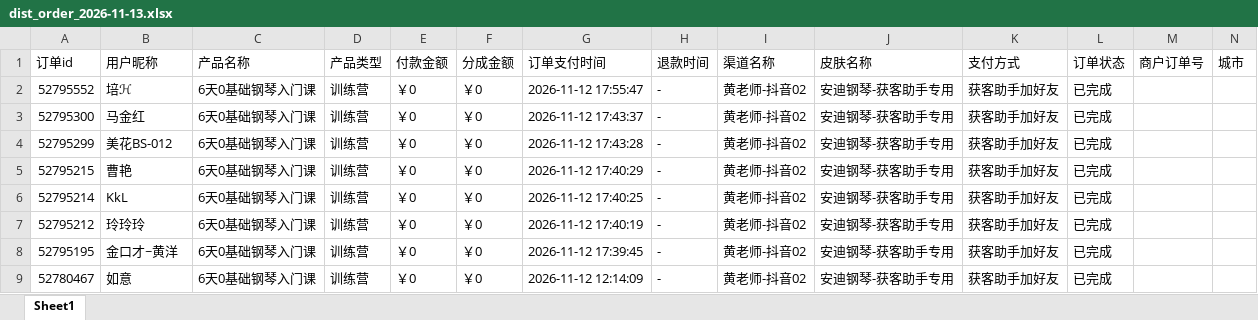
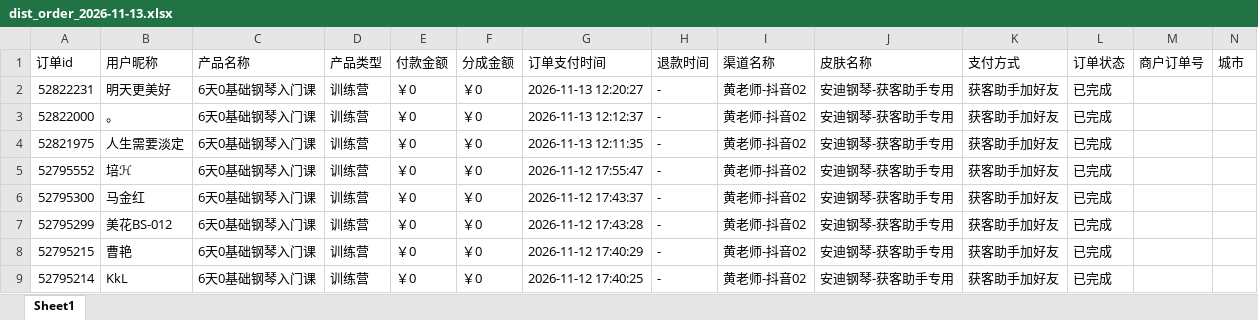
Before and after one commit to JNC121314/jianzhi-dashboard, an Excel workbook: data/exports/黄老师/dist_order_2026-11-13.xlsx, sheet Sheet1, drawn as a sheet; only a part is shown; the shorter side is filled out with more unchanged rows; values as stored, in another font and other column widths than the file's, no borders; the diff names each change by its address in the sheet, - before the commit and + after, or states it on an @@ line.

```diff
--- a/data/exports/黄老师/dist_order_2026-11-13.xlsx (sheet Sheet1)
+++ b/data/exports/黄老师/dist_order_2026-11-13.xlsx (sheet Sheet1)
+row 2: 52822231 | 明天更美好 | 6天0基础钢琴入门课 | 训练营 | ￥0 | ￥0 | 2026-11-13 12:20:27 | - | 黄老师-抖音02 | 安迪钢琴-获客助手专用 | 获客助手加好友 | 已完成
+row 3: 52822000 | 。 | 6天0基础钢琴入门课 | 训练营 | ￥0 | ￥0 | 2026-11-13 12:12:37 | - | 黄老师-抖音02 | 安迪钢琴-获客助手专用 | 获客助手加好友 | 已完成
+row 4: 52821975 | 人生需要淡定 | 6天0基础钢琴入门课 | 训练营 | ￥0 | ￥0 | 2026-11-13 12:11:35 | - | 黄老师-抖音02 | 安迪钢琴-获客助手专用 | 获客助手加好友 | 已完成
```
Also changed, not shown: data/exports/严总/dist_order_2026-11-13.xlsx, data/exports/毛毛矩阵/dist_order_2026-11-13.xlsx, 7 other files.
